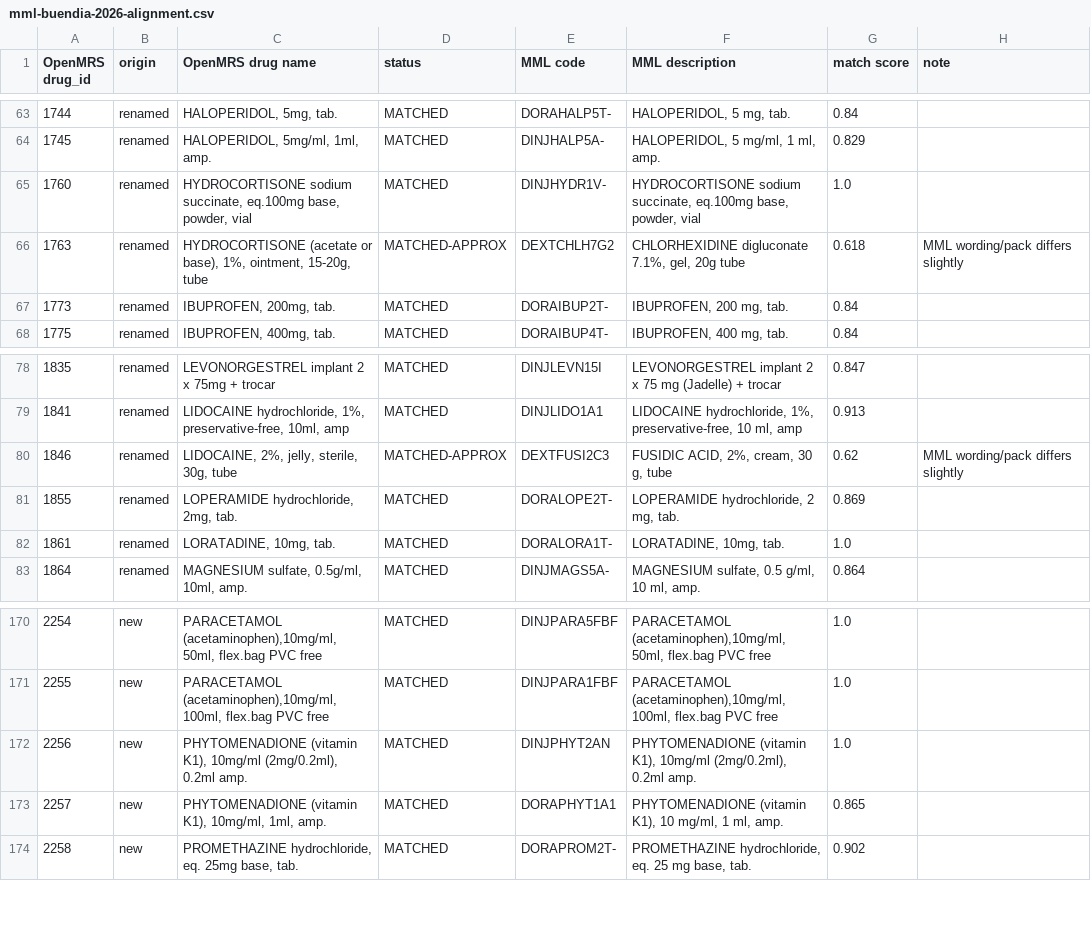
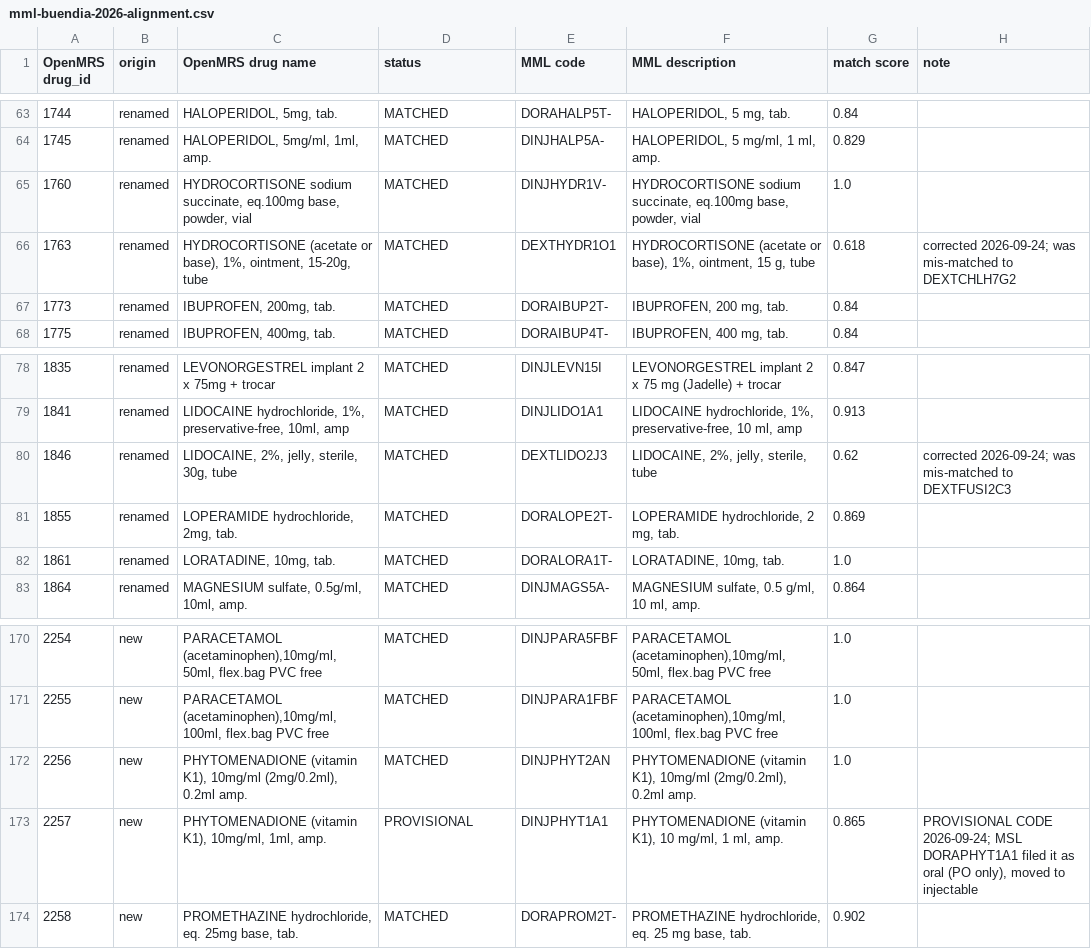
Before and after one commit to SolDevelo/buendia-client, a CSV file: mml-buendia-2026-alignment.csv, drawn as a sheet; only a part is shown, gaps mark what is left out.

```diff
--- a/mml-buendia-2026-alignment.csv
+++ b/mml-buendia-2026-alignment.csv
@@ -65,3 +65,3 @@ OpenMRS drug_id,origin,OpenMRS drug name,status,MML code,MML description,match s
 1760,renamed,"HYDROCORTISONE sodium succinate, eq.100mg base, powder, vial",MATCHED,DINJHYDR1V-,"HYDROCORTISONE sodium succinate, eq.100mg base, powder, vial",1.0,
-1763,renamed,"HYDROCORTISONE (acetate or base), 1%, ointment, 15-20g, tube",MATCHED-APPROX,DEXTCHLH7G2,"CHLORHEXIDINE digluconate 7.1%, gel, 20g tube",0.618,MML wording/pack differs slightly
+1763,renamed,"HYDROCORTISONE (acetate or base), 1%, ointment, 15-20g, tube",MATCHED,DEXTHYDR1O1,"HYDROCORTISONE (acetate or base), 1%, ointment, 15 g, tube",0.618,corrected 2026-09-24; was mis-matched to DEXTCHLH7G2
 1773,renamed,"IBUPROFEN, 200mg, tab.",MATCHED,DORAIBUP2T-,"IBUPROFEN, 200 mg, tab.",0.84,
@@ -79,3 +79,3 @@ OpenMRS drug_id,origin,OpenMRS drug name,status,MML code,MML description,match s
 1841,renamed,"LIDOCAINE hydrochloride, 1%, preservative-free, 10ml, amp",MATCHED,DINJLIDO1A1,"LIDOCAINE hydrochloride, 1%, preservative-free, 10 ml, amp",0.913,
-1846,renamed,"LIDOCAINE, 2%, jelly, sterile, 30g, tube",MATCHED-APPROX,DEXTFUSI2C3,"FUSIDIC ACID, 2%, cream, 30 g, tube",0.62,MML wording/pack differs slightly
+1846,renamed,"LIDOCAINE, 2%, jelly, sterile, 30g, tube",MATCHED,DEXTLIDO2J3,"LIDOCAINE, 2%, jelly, sterile, tube",0.62,corrected 2026-09-24; was mis-matched to DEXTFUSI2C3
 1855,renamed,"LOPERAMIDE hydrochloride, 2mg, tab.",MATCHED,DORALOPE2T-,"LOPERAMIDE hydrochloride, 2 mg, tab.",0.869,
@@ -172,3 +172,3 @@ OpenMRS drug_id,origin,OpenMRS drug name,status,MML code,MML description,match s
 2256,new,"PHYTOMENADIONE (vitamin K1), 10mg/ml (2mg/0.2ml), 0.2ml amp.",MATCHED,DINJPHYT2AN,"PHYTOMENADIONE (vitamin K1), 10mg/ml (2mg/0.2ml), 0.2ml amp.",1.0,
-2257,new,"PHYTOMENADIONE (vitamin K1), 10mg/ml, 1ml, amp.",MATCHED,DORAPHYT1A1,"PHYTOMENADIONE (vitamin K1), 10 mg/ml, 1 ml, amp.",0.865,
+2257,new,"PHYTOMENADIONE (vitamin K1), 10mg/ml, 1ml, amp.",PROVISIONAL,DINJPHYT1A1,"PHYTOMENADIONE (vitamin K1), 10 mg/ml, 1 ml, amp.",0.865,"PROVISIONAL CODE 2026-09-24; MSL DORAPHYT1A1 filed it as oral (PO only), moved to injectable"
 2258,new,"PROMETHAZINE hydrochloride, eq. 25mg base, tab.",MATCHED,DORAPROM2T-,"PROMETHAZINE hydrochloride, eq. 25 mg base, tab.",0.902,
```
Also changed, not shown: catalog-drc-pilot.csv, 1 other file.
